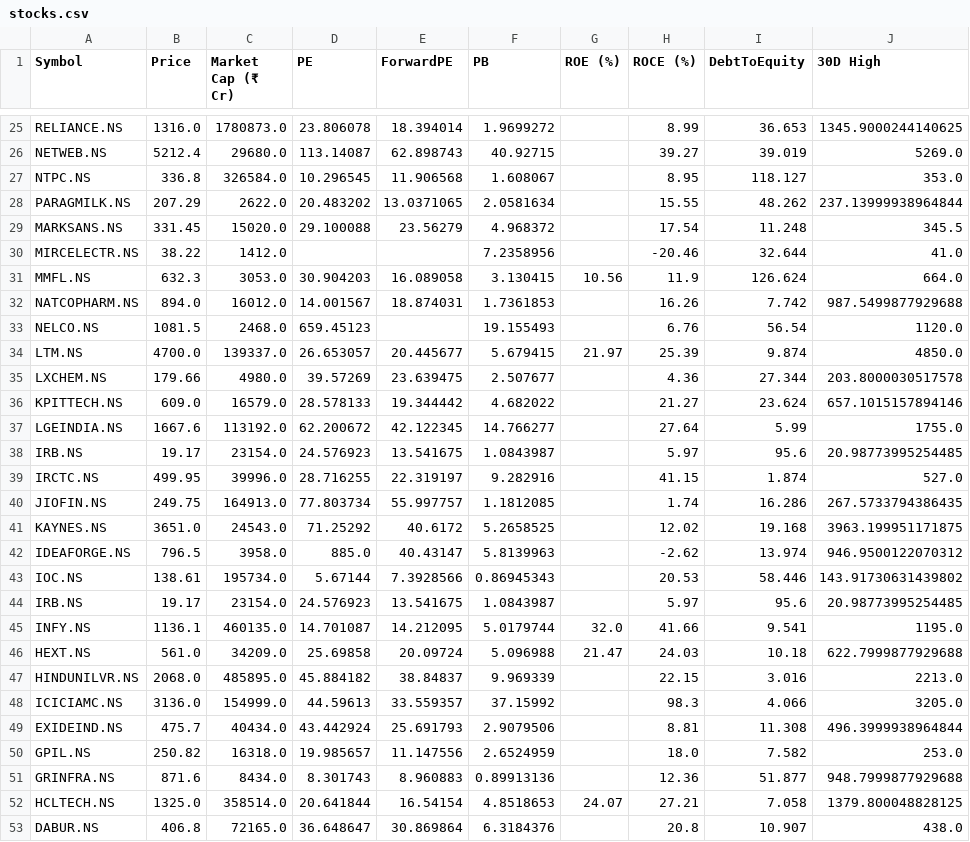
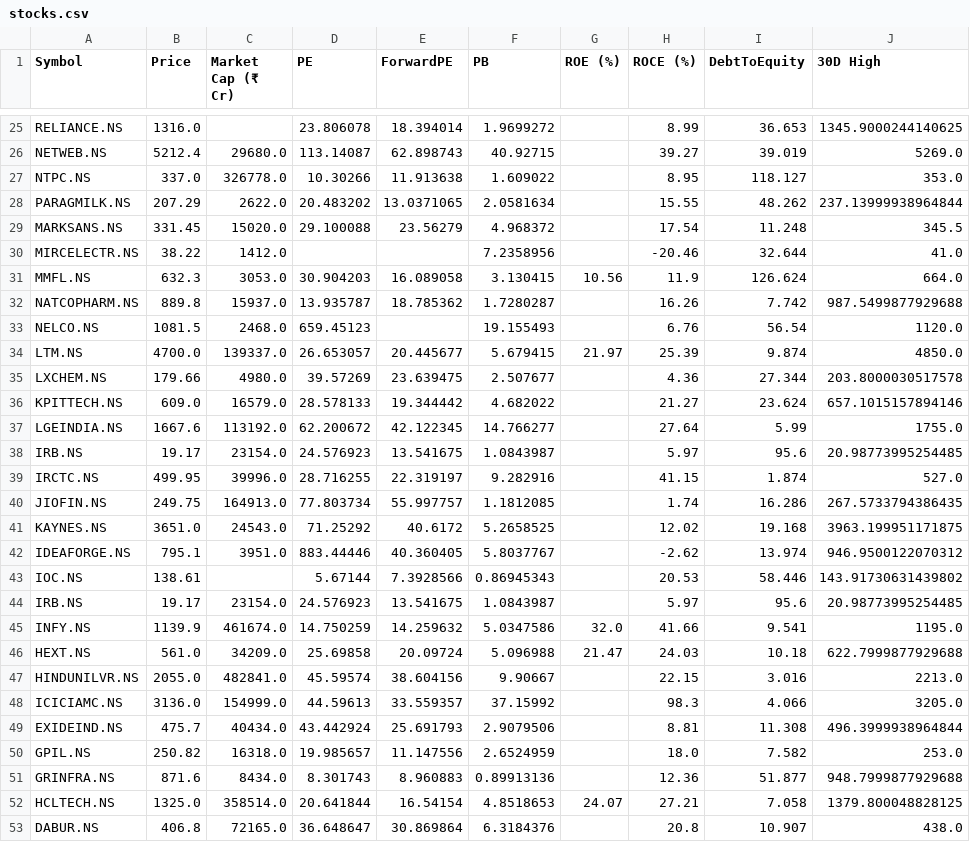
Before and after one commit to rsh-lab/nse-stock-dashboard, a CSV file: stocks.csv, drawn as a sheet; only a part is shown, gaps mark what is left out; the diff covers the shown part only; the diff names each change by its address in the sheet, - before the commit and + after, or states it on an @@ line.

```diff
--- a/stocks.csv
+++ b/stocks.csv
-C25 (Market Cap (₹ Cr)): 1780873.0
+C25 (Market Cap (₹ Cr)): (empty)
-B27 (Price): 336.8
+B27 (Price): 337.0
-C27 (Market Cap (₹ Cr)): 326584.0
+C27 (Market Cap (₹ Cr)): 326778.0
-D27 (PE): 10.296545
+D27 (PE): 10.30266
-E27 (ForwardPE): 11.906568
+E27 (ForwardPE): 11.913638
-F27 (PB): 1.608067
+F27 (PB): 1.609022
-B32 (Price): 894.0
+B32 (Price): 889.8
-C32 (Market Cap (₹ Cr)): 16012.0
+C32 (Market Cap (₹ Cr)): 15937.0
-D32 (PE): 14.001567
+D32 (PE): 13.935787
-E32 (ForwardPE): 18.874031
+E32 (ForwardPE): 18.785362
-F32 (PB): 1.7361853
+F32 (PB): 1.7280287
-B42 (Price): 796.5
+B42 (Price): 795.1
-C42 (Market Cap (₹ Cr)): 3958.0
+C42 (Market Cap (₹ Cr)): 3951.0
-D42 (PE): 885.0
+D42 (PE): 883.44446
-E42 (ForwardPE): 40.43147
+E42 (ForwardPE): 40.360405
-F42 (PB): 5.8139963
+F42 (PB): 5.8037767
-C43 (Market Cap (₹ Cr)): 195734.0
+C43 (Market Cap (₹ Cr)): (empty)
-B45 (Price): 1136.1
+B45 (Price): 1139.9
-C45 (Market Cap (₹ Cr)): 460135.0
+C45 (Market Cap (₹ Cr)): 461674.0
-D45 (PE): 14.701087
+D45 (PE): 14.750259
-E45 (ForwardPE): 14.212095
+E45 (ForwardPE): 14.259632
-F45 (PB): 5.0179744
+F45 (PB): 5.0347586
-B47 (Price): 2068.0
+B47 (Price): 2055.0
-C47 (Market Cap (₹ Cr)): 485895.0
+C47 (Market Cap (₹ Cr)): 482841.0
-D47 (PE): 45.884182
+D47 (PE): 45.59574
-E47 (ForwardPE): 38.84837
+E47 (ForwardPE): 38.604156
-F47 (PB): 9.969339
+F47 (PB): 9.90667
```
Also changed, not shown: 62 edited cells elsewhere in this file.
